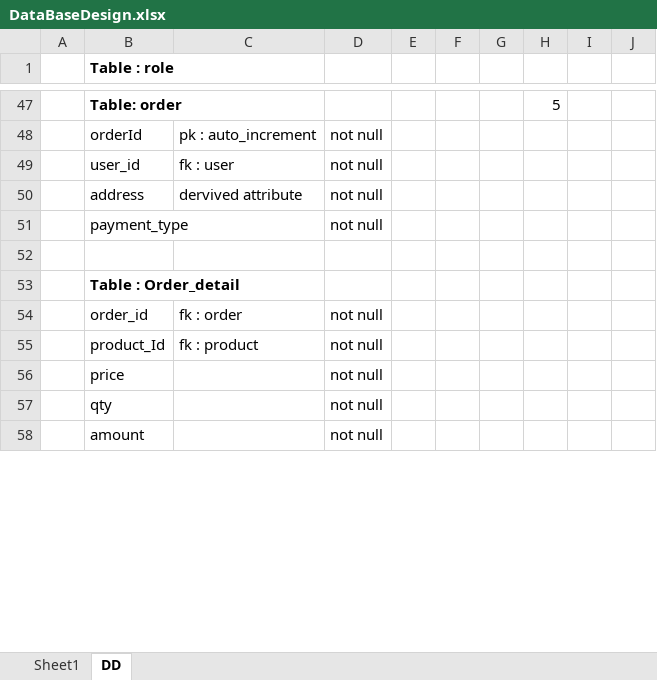
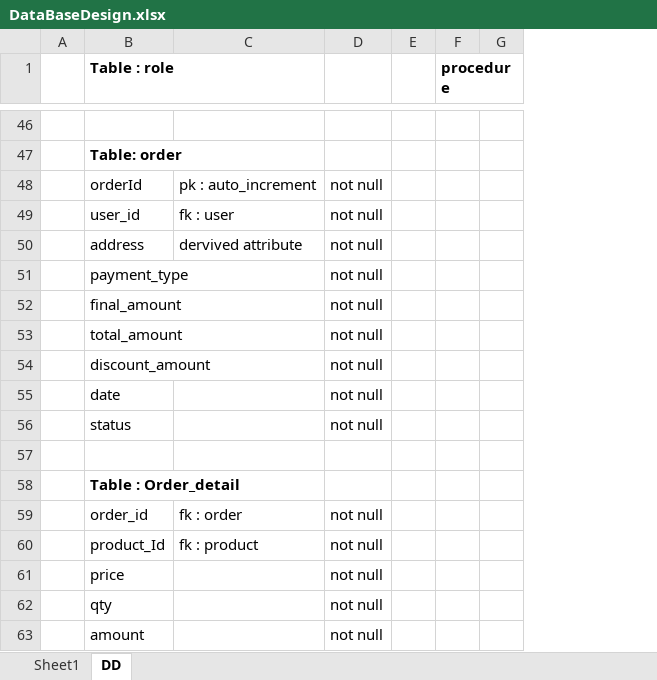
Before and after one commit to jappurohit041/E-Commerce-College-Project, an Excel workbook: DataBaseDesign.xlsx, sheet DD, drawn as a sheet; only a part is shown, gaps mark what is left out; values as stored, in another font and other column widths than the file's, no borders; removed rows and columns are numbered as before the commit, all else as after; the diff covers the shown part only; the diff names each change by its address in the sheet, - before the commit and + after, or states it on an @@ line.

```diff
--- a/DataBaseDesign.xlsx (sheet DD)
+++ b/DataBaseDesign.xlsx (sheet DD)
-column E, empty
-column F, empty
-column G, empty
-F1: (empty)
+F1: procedure
-row 46:  | Table: order |  |  |  |  |  | 5
+row 46: (empty)
+row 47:  | Table: order
+row 52:  | final_amount |  | not null
+row 53:  | total_amount |  | not null
+row 54:  | discount_amount |  | not null
+row 55:  | date |  | not null
+row 56:  | status |  | not null
```
Also changed, not shown: 9 added rows, 10 removed rows, 1 moved row and 42 edited cells elsewhere in this sheet.
